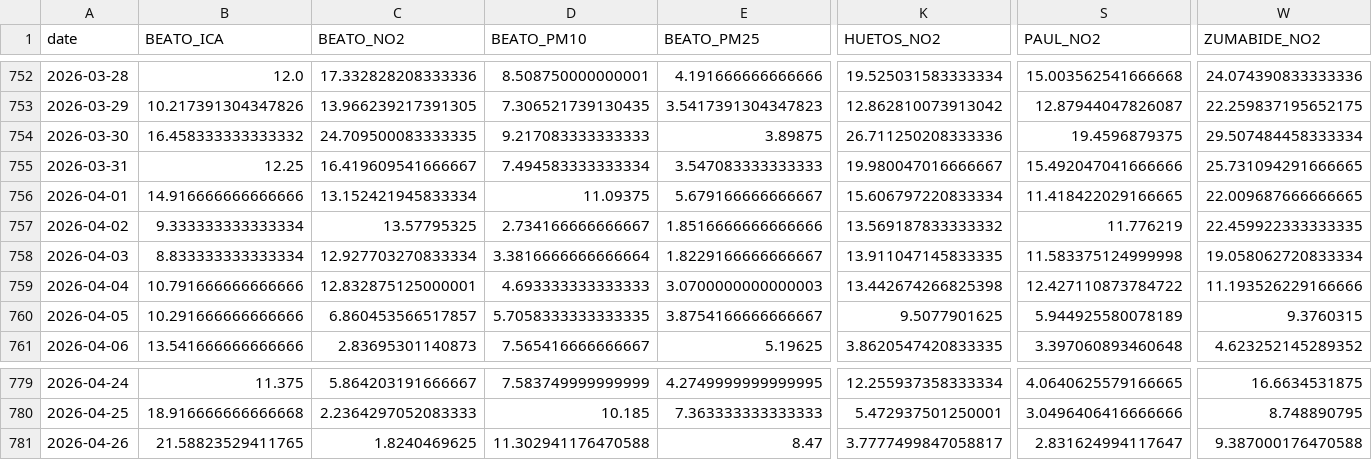
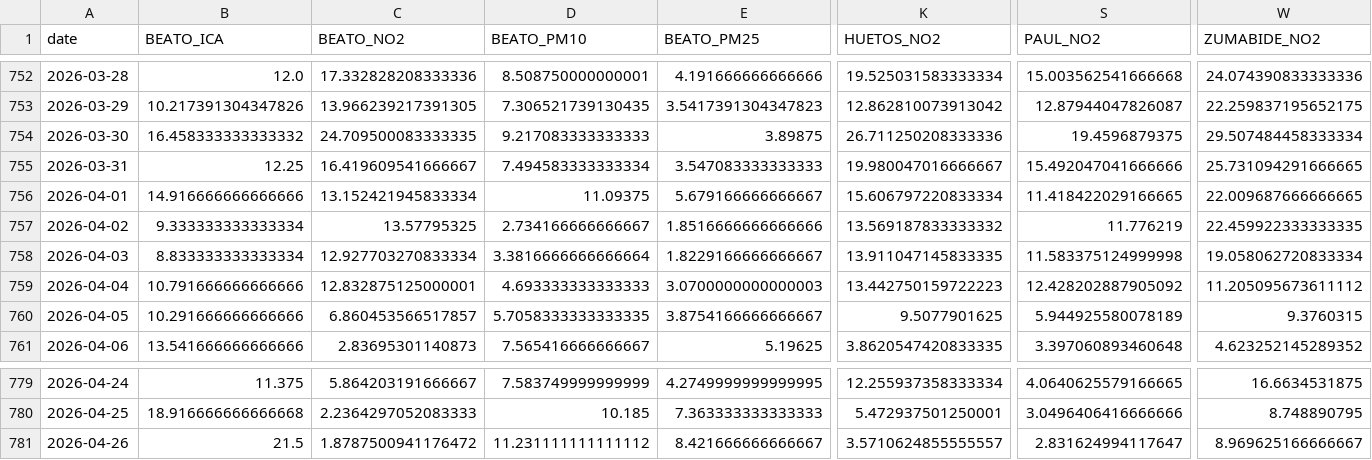
Before and after one commit to eortas/Gasteiz_air_quality, a CSV file: data/processed/station_daily.csv, drawn as a sheet; only a part is shown, gaps mark what is left out; the diff covers the shown part only; the diff names each change by its address in the sheet, - before the commit and + after, or states it on an @@ line.

```diff
--- a/data/processed/station_daily.csv
+++ b/data/processed/station_daily.csv
-K759 (HUETOS_NO2): 13.442674266825398
+K759 (HUETOS_NO2): 13.442750159722223
-S759 (PAUL_NO2): 12.427110873784722
+S759 (PAUL_NO2): 12.428202887905092
-W759 (ZUMABIDE_NO2): 11.193526229166666
+W759 (ZUMABIDE_NO2): 11.205095673611112
-B781 (BEATO_ICA): 21.58823529411765
+B781 (BEATO_ICA): 21.5
-C781 (BEATO_NO2): 1.8240469625
+C781 (BEATO_NO2): 1.8787500941176472
-D781 (BEATO_PM10): 11.302941176470588
+D781 (BEATO_PM10): 11.231111111111112
-E781 (BEATO_PM25): 8.47
+E781 (BEATO_PM25): 8.421666666666667
-K781 (HUETOS_NO2): 3.7777499847058817
+K781 (HUETOS_NO2): 3.5710624855555557
-W781 (ZUMABIDE_NO2): 9.387000176470588
+W781 (ZUMABIDE_NO2): 8.969625166666667
```
Also changed, not shown: 6 edited cells elsewhere in this file, 37 other files.
